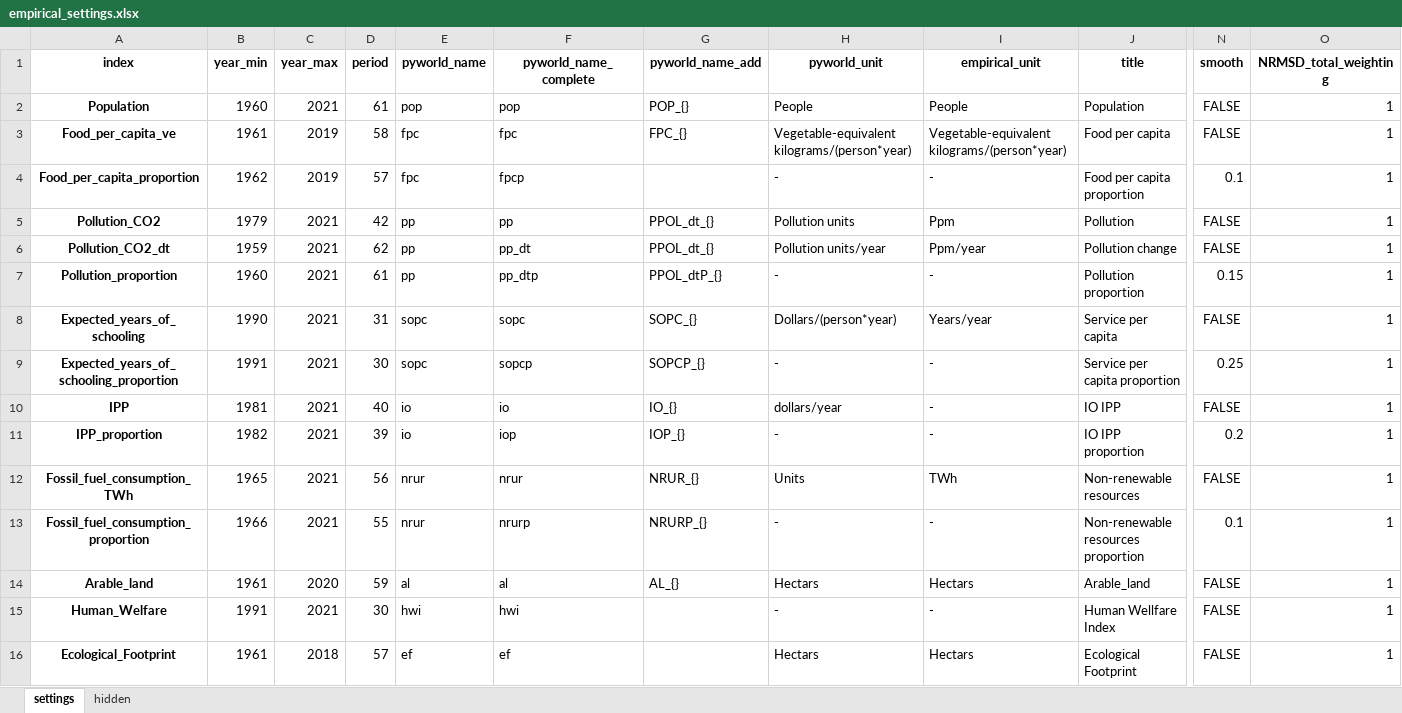
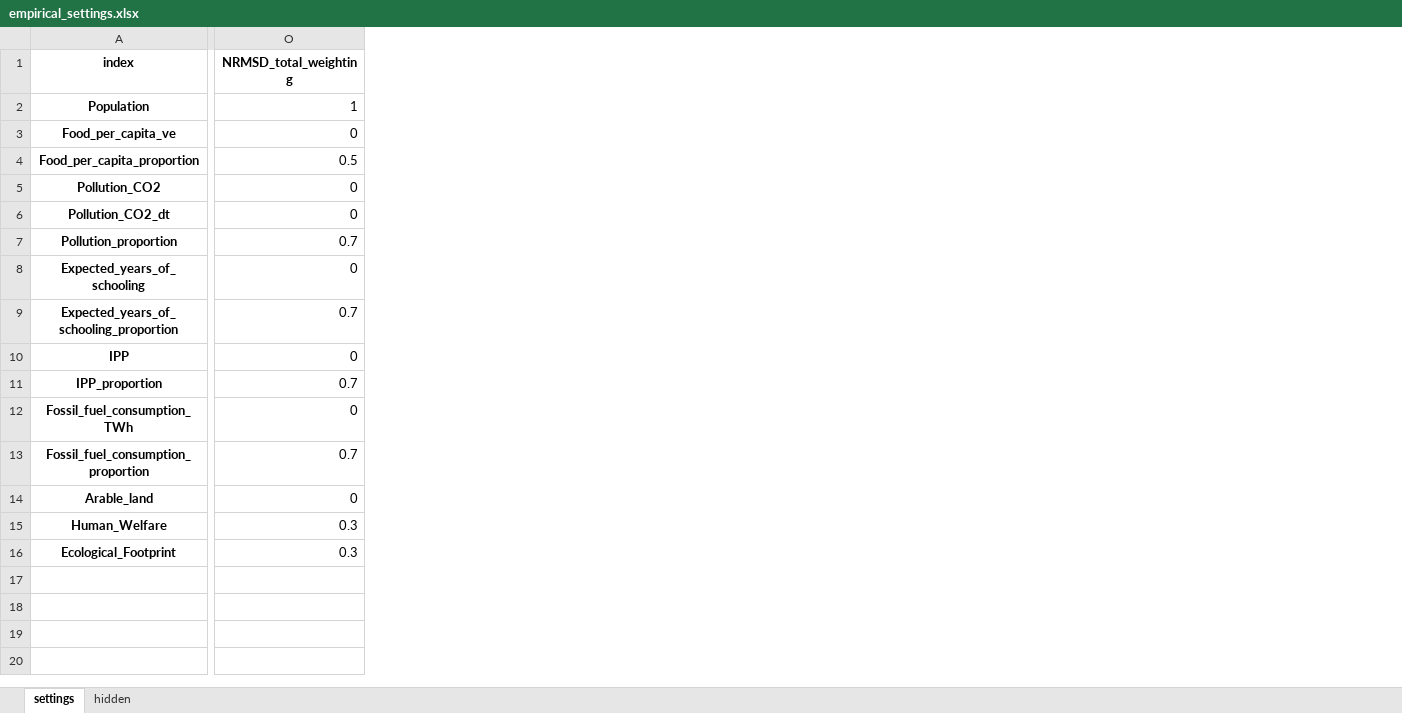
Before and after one commit to TimSchell98/Limits-to-Growth-Masterprojekt-TH-Koeln-2022, an Excel workbook: empirical_settings.xlsx, sheet settings, drawn as a sheet; only a part is shown, gaps mark what is left out; values as stored, in another font and other column widths than the file's, no borders; the diff names each change by its address in the sheet, - before the commit and + after, or states it on an @@ line.

```diff
--- a/empirical_settings.xlsx (sheet settings)
+++ b/empirical_settings.xlsx (sheet settings)
@@ column B (year_min) hidden, rows 2-16: 1960 | 1961 | 1962 | 1979 | 1959 | 1960 | 1990 | 1991 | 1981 | 1982 | 1965 | 1966 | 1961 | 1991 | 1961 @@
@@ column C (year_max) hidden, rows 2-16: 2021 | 2019 | 2019 | 2021 | 2021 | 2021 | 2021 | 2021 | 2021 | 2021 | 2021 | 2021 | 2020 | 2021 | 2018 @@
@@ column D (period) hidden, rows 2-16: 61 | 58 | 57 | 42 | 62 | 61 | 31 | 30 | 40 | 39 | 56 | 55 | 59 | 30 | 57 @@
@@ column E (pyworld_name) hidden, rows 2-16: pop | fpc | fpc | pp | pp | pp | sopc | sopc | io | io | nrur | nrur | al | hwi | ef @@
@@ column F (pyworld_name_complete) hidden, rows 2-16: pop | fpc | fpcp | pp | pp_dt | pp_dtp | sopc | sopcp | io | iop | nrur | nrurp | al | hwi | ef @@
@@ column G (pyworld_name_add) hidden, rows 2-14: POP_{} | FPC_{} |  | PPOL_dt_{} | PPOL_dt_{} | PPOL_dtP_{} | SOPC_{} | SOPCP_{} | IO_{} | IOP_{} | NRUR_{} | NRURP_{} | AL_{} @@
@@ column H (pyworld_unit) hidden, rows 2-16: People | Vegetable-equivalent kilograms/(person*year) | - | Pollution units | Pollution units/year | - | Dollars/(person*year) | - | dollars/year | - | Units | - | Hectars | - | Hectars @@
@@ column I (empirical_unit) hidden, rows 2-16: People | Vegetable-equivalent kilograms/(person*year) | - | Ppm | Ppm/year | - | Years/year | - | - | - | TWh | - | Hectars | - | Hectars @@
@@ column J (title) hidden, rows 2-16: Population | Food per capita | Food per capita proportion | Pollution | Pollution change | Pollution proportion | Service per capita | Service per capita proportion | IO IPP | IO IPP proportion | Non-renewable resources | Non-renewable resources proportion | Arable_land | Human Wellfare Index | Ecological Footprint @@
@@ column N (smooth) hidden, rows 2-16: FALSE | FALSE | 0.1 | FALSE | FALSE | 0.15 | FALSE | 0.25 | FALSE | 0.2 | FALSE | 0.1 | FALSE | FALSE | FALSE @@
-O3 (NRMSD_total_weighting): 1
+O3 (NRMSD_total_weighting): 0
-O4 (NRMSD_total_weighting): 1
+O4 (NRMSD_total_weighting): 0.5
-O5:O6 (NRMSD_total_weighting): 1
+O5:O6 (NRMSD_total_weighting): 0
-O7 (NRMSD_total_weighting): 1
+O7 (NRMSD_total_weighting): 0.7
-O8 (NRMSD_total_weighting): 1
+O8 (NRMSD_total_weighting): 0
-O9 (NRMSD_total_weighting): 1
+O9 (NRMSD_total_weighting): 0.7
-O10 (NRMSD_total_weighting): 1
+O10 (NRMSD_total_weighting): 0
-O11 (NRMSD_total_weighting): 1
+O11 (NRMSD_total_weighting): 0.7
-O12 (NRMSD_total_weighting): 1
+O12 (NRMSD_total_weighting): 0
-O13 (NRMSD_total_weighting): 1
+O13 (NRMSD_total_weighting): 0.7
-O14 (NRMSD_total_weighting): 1
+O14 (NRMSD_total_weighting): 0
-O15:O16 (NRMSD_total_weighting): 1
+O15:O16 (NRMSD_total_weighting): 0.3
```
Also changed, not shown: Analysis parameter_history_23_02_26_17_25_Nachbearbeitung.xlsx, Parameters_to_be_analysed.xlsx, 6 other files.
